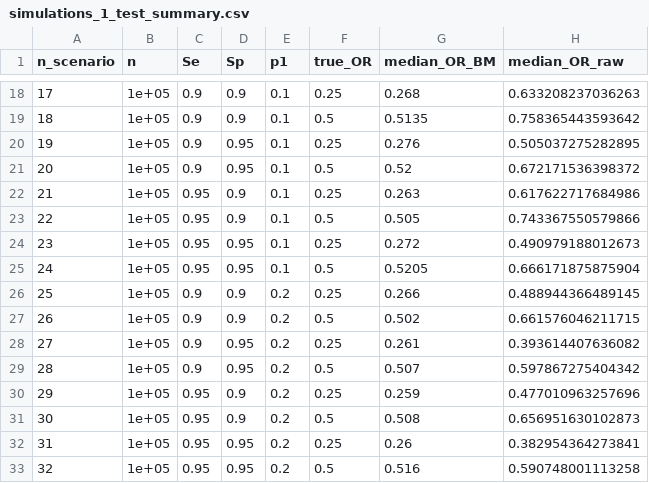
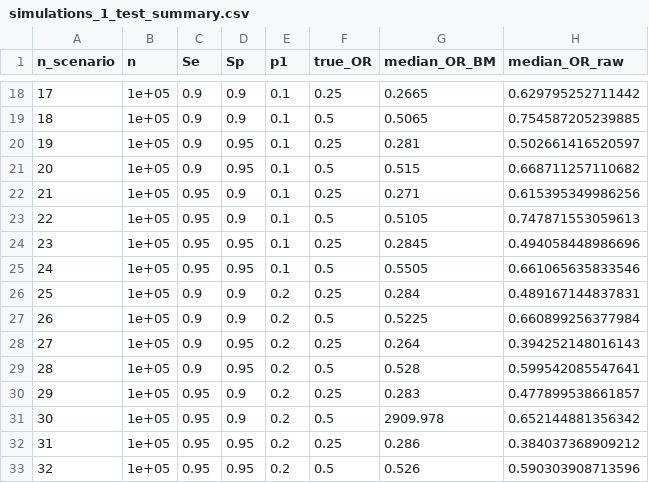
Before and after one commit to paoloeusebi/tnd-vaccine-effectiveness, a CSV file: tfls/simulations_1_test_summary.csv, drawn as a sheet; only a part is shown, gaps mark what is left out; the diff covers the shown part only.

```diff
--- a/tfls/simulations_1_test_summary.csv
+++ b/tfls/simulations_1_test_summary.csv
@@ -18,16 +18,16 @@
-17,1e+05,0.9,0.9,0.1,0.25,0.268,0.633208237036263
-18,1e+05,0.9,0.9,0.1,0.5,0.5135,0.758365443593642
-19,1e+05,0.9,0.95,0.1,0.25,0.276,0.505037275282895
-20,1e+05,0.9,0.95,0.1,0.5,0.52,0.672171536398372
-21,1e+05,0.95,0.9,0.1,0.25,0.263,0.617622717684986
-22,1e+05,0.95,0.9,0.1,0.5,0.505,0.743367550579866
-23,1e+05,0.95,0.95,0.1,0.25,0.272,0.490979188012673
-24,1e+05,0.95,0.95,0.1,0.5,0.5205,0.666171875875904
-25,1e+05,0.9,0.9,0.2,0.25,0.266,0.488944366489145
-26,1e+05,0.9,0.9,0.2,0.5,0.502,0.661576046211715
-27,1e+05,0.9,0.95,0.2,0.25,0.261,0.393614407636082
-28,1e+05,0.9,0.95,0.2,0.5,0.507,0.597867275404342
-29,1e+05,0.95,0.9,0.2,0.25,0.259,0.477010963257696
-30,1e+05,0.95,0.9,0.2,0.5,0.508,0.656951630102873
-31,1e+05,0.95,0.95,0.2,0.25,0.26,0.382954364273841
-32,1e+05,0.95,0.95,0.2,0.5,0.516,0.590748001113258
+17,1e+05,0.9,0.9,0.1,0.25,0.2665,0.629795252711442
+18,1e+05,0.9,0.9,0.1,0.5,0.5065,0.754587205239885
+19,1e+05,0.9,0.95,0.1,0.25,0.281,0.502661416520597
+20,1e+05,0.9,0.95,0.1,0.5,0.515,0.668711257110682
+21,1e+05,0.95,0.9,0.1,0.25,0.271,0.615395349986256
+22,1e+05,0.95,0.9,0.1,0.5,0.5105,0.747871553059613
+23,1e+05,0.95,0.95,0.1,0.25,0.2845,0.494058448986696
+24,1e+05,0.95,0.95,0.1,0.5,0.5505,0.661065635833546
+25,1e+05,0.9,0.9,0.2,0.25,0.284,0.489167144837831
+26,1e+05,0.9,0.9,0.2,0.5,0.5225,0.660899256377984
+27,1e+05,0.9,0.95,0.2,0.25,0.264,0.394252148016143
+28,1e+05,0.9,0.95,0.2,0.5,0.528,0.599542085547641
+29,1e+05,0.95,0.9,0.2,0.25,0.283,0.477899538661857
+30,1e+05,0.95,0.9,0.2,0.5,2909.978,0.652144881356342
+31,1e+05,0.95,0.95,0.2,0.25,0.286,0.384037368909212
+32,1e+05,0.95,0.95,0.2,0.5,0.526,0.590303908713596
```
Also changed, not shown: 32 edited cells elsewhere in this file, 4 other files.
